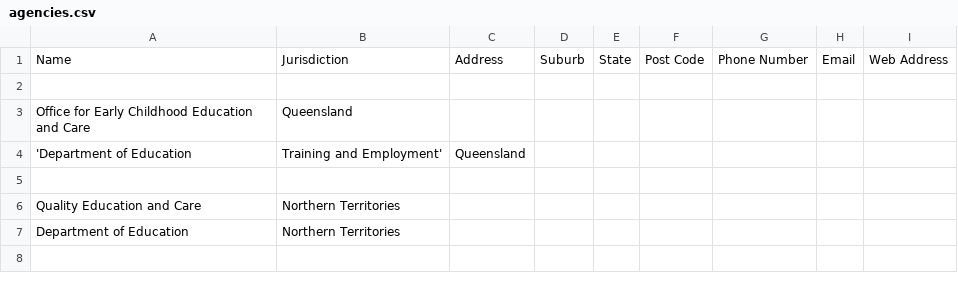
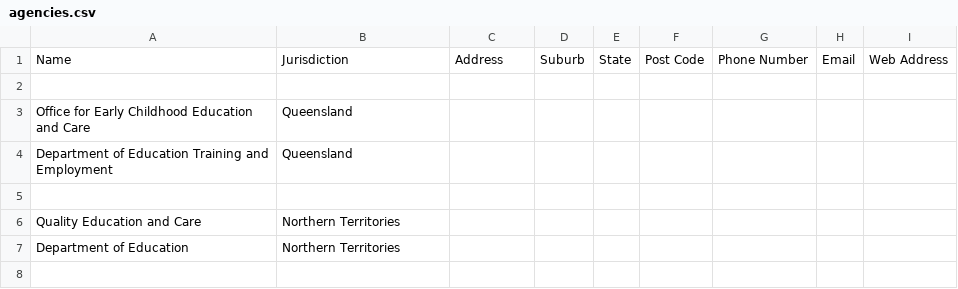
Before and after one commit to jwmount/daycare-decisions, a CSV file: public/agencies.csv, drawn as a sheet; only a part is shown.

Commit message:
v0.1.30.  Agencies refined.  No dependents until we know what else to do with this data.

```diff
--- a/public/agencies.csv
+++ b/public/agencies.csv
@@ -3,3 +3,3 @@ Name,Jurisdiction,Address,Suburb,State,Post Code,Phone Number,Email,Web Address
 Office for Early Childhood Education and Care,Queensland,,,,,
-'Department of Education, Training and Employment',Queensland,,,,,
+Department of Education Training and Employment,Queensland,,,,,
 
```
Also changed, not shown: 6 other files.
